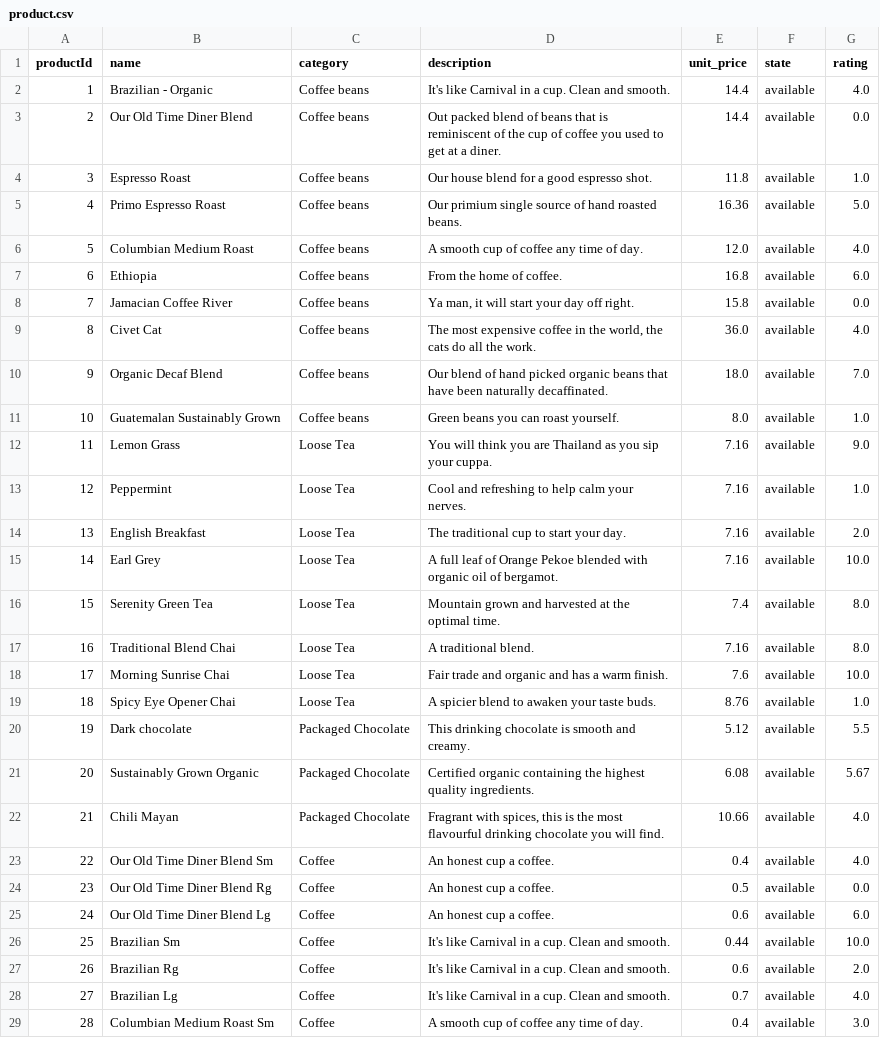
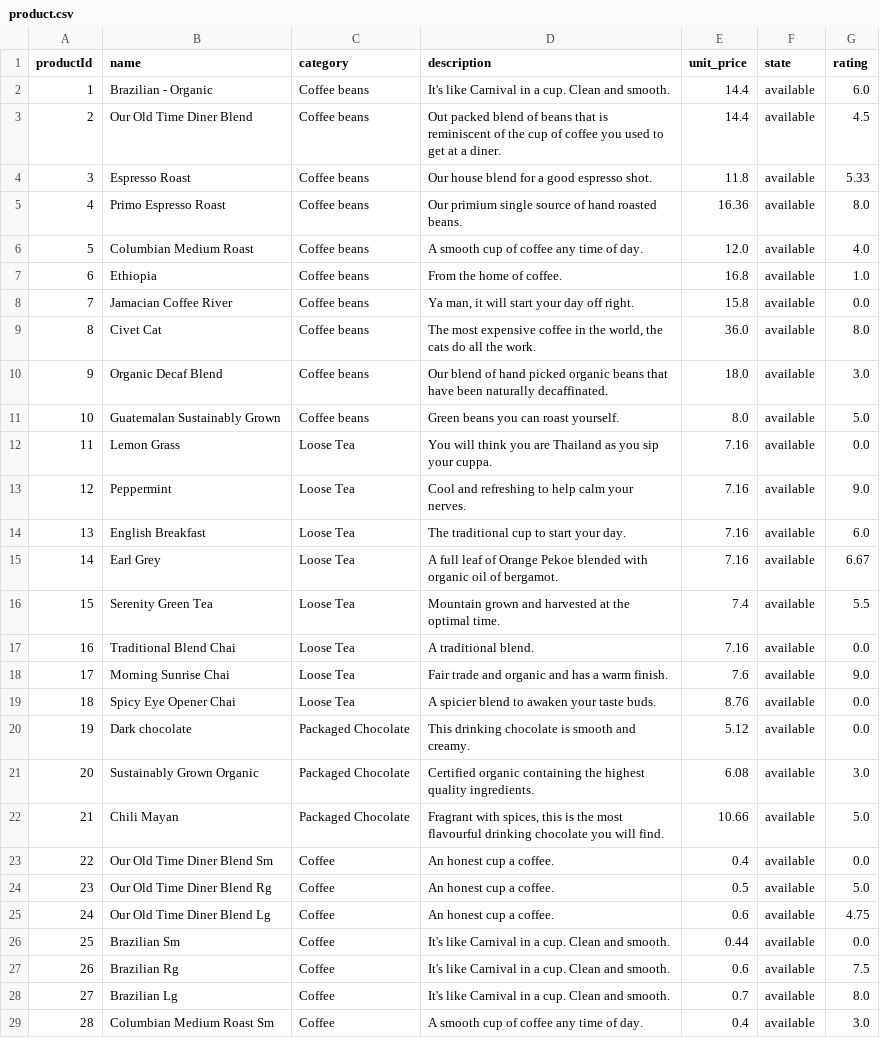
Before and after one commit to hoaihai424/Coffee-shop-Sales-Analysis-and-Business-Prediction, a CSV file: sample_result_dataset/product.csv, drawn as a sheet; only a part is shown; the diff covers the shown part only.

```diff
--- a/sample_result_dataset/product.csv
+++ b/sample_result_dataset/product.csv
@@ -1,29 +1,29 @@
 productId,name,category,description,unit_price,state,rating
-1,Brazilian - Organic,Coffee beans,It's like Carnival in a cup. Clean and smooth.,14.4,available,4.0
-2,Our Old Time Diner Blend,Coffee beans,Out packed blend of beans that is reminiscent of the cup of coffee you used to get at a diner.,14.4,available,0.0
-3,Espresso Roast,Coffee beans,Our house blend for a good espresso shot.,11.8,available,1.0
-4,Primo Espresso Roast,Coffee beans,Our primium single source of hand roasted beans.,16.36,available,5.0
+1,Brazilian - Organic,Coffee beans,It's like Carnival in a cup. Clean and smooth.,14.4,available,6.0
+2,Our Old Time Diner Blend,Coffee beans,Out packed blend of beans that is reminiscent of the cup of coffee you used to get at a diner.,14.4,available,4.5
+3,Espresso Roast,Coffee beans,Our house blend for a good espresso shot.,11.8,available,5.33
+4,Primo Espresso Roast,Coffee beans,Our primium single source of hand roasted beans.,16.36,available,8.0
 5,Columbian Medium Roast,Coffee beans,A smooth cup of coffee any time of day.,12.0,available,4.0
-6,Ethiopia,Coffee beans,From the home of coffee.,16.8,available,6.0
+6,Ethiopia,Coffee beans,From the home of coffee.,16.8,available,1.0
 7,Jamacian Coffee River,Coffee beans,"Ya man, it will start your day off right. ",15.8,available,0.0
-8,Civet Cat,Coffee beans,"The most expensive coffee in the world, the cats do all the work. ",36.0,available,4.0
-9,Organic Decaf Blend,Coffee beans,Our blend of hand picked organic beans that have been naturally decaffinated.,18.0,available,7.0
-10,Guatemalan Sustainably Grown,Coffee beans,Green beans you can roast yourself.,8.0,available,1.0
-11,Lemon Grass,Loose Tea,You will think you are Thailand as you sip your cuppa.,7.16,available,9.0
-12,Peppermint,Loose Tea,Cool and refreshing to help calm your nerves.,7.16,available,1.0
-13,English Breakfast,Loose Tea,The traditional cup to start your day.,7.16,available,2.0
-14,Earl Grey,Loose Tea,A full leaf of Orange Pekoe blended with organic oil of bergamot.,7.16,available,10.0
-15,Serenity Green Tea,Loose Tea,Mountain grown and harvested at the optimal time.,7.4,available,8.0
-16,Traditional Blend Chai,Loose Tea,A traditional blend.,7.16,available,8.0
-17,Morning Sunrise Chai,Loose Tea,Fair trade and organic and has a warm finish.,7.6,available,10.0
-18,Spicy Eye Opener Chai,Loose Tea,A spicier blend to awaken your taste buds.,8.76,available,1.0
-19,Dark chocolate,Packaged Chocolate,This drinking chocolate is smooth and creamy.,5.12,available,5.5
-20,Sustainably Grown Organic,Packaged Chocolate,Certified organic containing the highest quality ingredients.,6.08,available,5.67
-21,Chili Mayan,Packaged Chocolate,"Fragrant with spices, this is the most flavourful drinking chocolate you will find.",10.66,available,4.0
-22,Our Old Time Diner Blend Sm,Coffee,An honest cup a coffee.,0.4,available,4.0
-23,Our Old Time Diner Blend Rg,Coffee,An honest cup a coffee.,0.5,available,0.0
-24,Our Old Time Diner Blend Lg,Coffee,An honest cup a coffee.,0.6,available,6.0
-25,Brazilian Sm,Coffee,It's like Carnival in a cup. Clean and smooth.,0.44,available,10.0
-26,Brazilian Rg,Coffee,It's like Carnival in a cup. Clean and smooth.,0.6,available,2.0
-27,Brazilian Lg,Coffee,It's like Carnival in a cup. Clean and smooth.,0.7,available,4.0
+8,Civet Cat,Coffee beans,"The most expensive coffee in the world, the cats do all the work. ",36.0,available,8.0
+9,Organic Decaf Blend,Coffee beans,Our blend of hand picked organic beans that have been naturally decaffinated.,18.0,available,3.0
+10,Guatemalan Sustainably Grown,Coffee beans,Green beans you can roast yourself.,8.0,available,5.0
+11,Lemon Grass,Loose Tea,You will think you are Thailand as you sip your cuppa.,7.16,available,0.0
+12,Peppermint,Loose Tea,Cool and refreshing to help calm your nerves.,7.16,available,9.0
+13,English Breakfast,Loose Tea,The traditional cup to start your day.,7.16,available,6.0
+14,Earl Grey,Loose Tea,A full leaf of Orange Pekoe blended with organic oil of bergamot.,7.16,available,6.67
+15,Serenity Green Tea,Loose Tea,Mountain grown and harvested at the optimal time.,7.4,available,5.5
+16,Traditional Blend Chai,Loose Tea,A traditional blend.,7.16,available,0.0
+17,Morning Sunrise Chai,Loose Tea,Fair trade and organic and has a warm finish.,7.6,available,9.0
+18,Spicy Eye Opener Chai,Loose Tea,A spicier blend to awaken your taste buds.,8.76,available,0.0
+19,Dark chocolate,Packaged Chocolate,This drinking chocolate is smooth and creamy.,5.12,available,0.0
+20,Sustainably Grown Organic,Packaged Chocolate,Certified organic containing the highest quality ingredients.,6.08,available,3.0
+21,Chili Mayan,Packaged Chocolate,"Fragrant with spices, this is the most flavourful drinking chocolate you will find.",10.66,available,5.0
+22,Our Old Time Diner Blend Sm,Coffee,An honest cup a coffee.,0.4,available,0.0
+23,Our Old Time Diner Blend Rg,Coffee,An honest cup a coffee.,0.5,available,5.0
+24,Our Old Time Diner Blend Lg,Coffee,An honest cup a coffee.,0.6,available,4.75
+25,Brazilian Sm,Coffee,It's like Carnival in a cup. Clean and smooth.,0.44,available,0.0
+26,Brazilian Rg,Coffee,It's like Carnival in a cup. Clean and smooth.,0.6,available,7.5
+27,Brazilian Lg,Coffee,It's like Carnival in a cup. Clean and smooth.,0.7,available,8.0
 28,Columbian Medium Roast Sm,Coffee,A smooth cup of coffee any time of day.,0.4,available,3.0
```
Also changed, not shown: 49 edited cells elsewhere in this file, sample_result_dataset/customer.csv, sample_result_dataset/department.csv, 5 other files.
